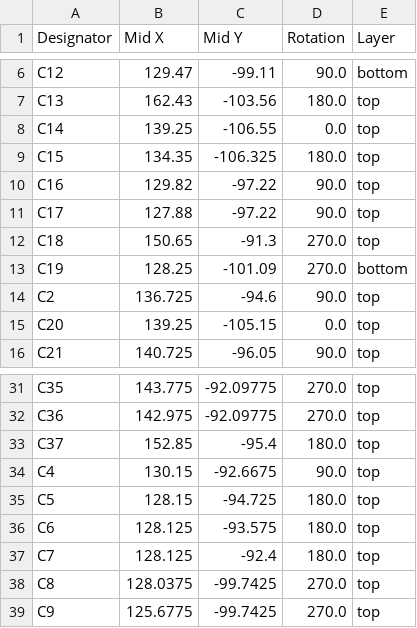
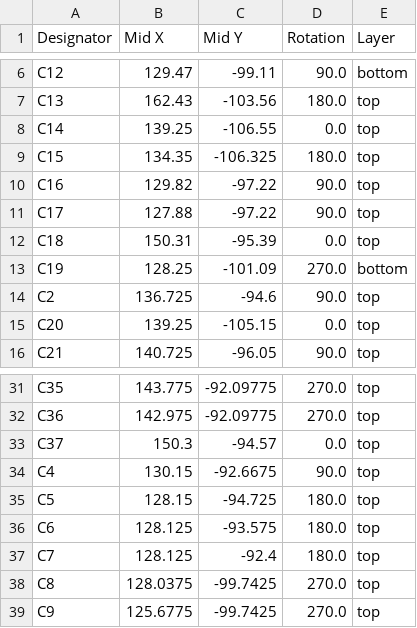
Before and after one commit to HW-Lab-Hardware-Design-Agency/WebScreen-PCB, a CSV file: kicad_project/Fabrication_Files/positions.csv, drawn as a sheet; only a part is shown, gaps mark what is left out; the diff covers the shown part only.

```diff
--- a/kicad_project/Fabrication_Files/positions.csv
+++ b/kicad_project/Fabrication_Files/positions.csv
@@ -11,3 +11,3 @@ C16,129.82,-97.22,90.0,top
 C17,127.88,-97.22,90.0,top
-C18,150.65,-91.3,270.0,top
+C18,150.31,-95.39,0.0,top
 C19,128.25,-101.09,270.0,bottom
@@ -32,3 +32,3 @@ C35,143.775,-92.09775,270.0,top
 C36,142.975,-92.09775,270.0,top
-C37,152.85,-95.4,180.0,top
+C37,150.3,-94.57,0.0,top
 C4,130.15,-92.6675,90.0,top
```
Also changed, not shown: 5 removed rows and 8 edited cells elsewhere in this file, kicad_project/Fabrication_Files/bom.csv, kicad_project/Fabrication_Files/designators.csv, 5 other files.
